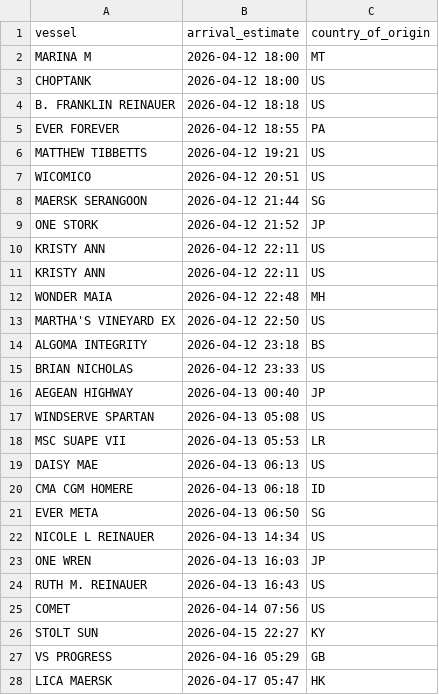
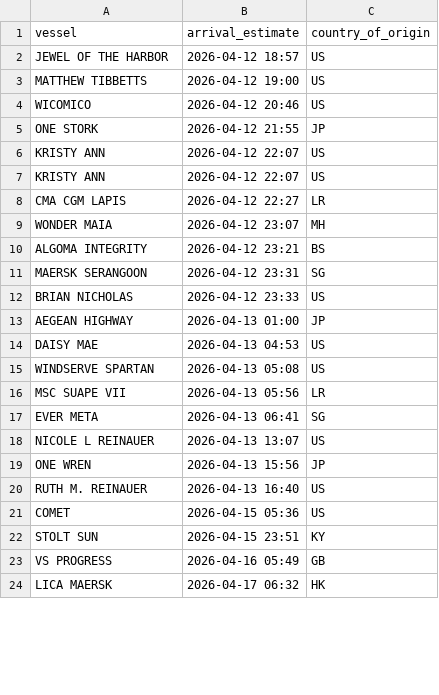
Before and after one commit to natalierjonas/FOCs-in-NYC, a CSV file: ships_estimates_fixed.csv, drawn as a sheet; only a part is shown; the diff covers the shown part only.

```diff
--- a/ships_estimates_fixed.csv
+++ b/ships_estimates_fixed.csv
@@ -1,28 +1,24 @@
 vessel,arrival_estimate,country_of_origin
-MARINA M,2026-04-12 18:00,MT
-CHOPTANK,2026-04-12 18:00,US
-B. FRANKLIN REINAUER,2026-04-12 18:18,US
-EVER FOREVER,2026-04-12 18:55,PA
-MATTHEW TIBBETTS,2026-04-12 19:21,US
-WICOMICO,2026-04-12 20:51,US
-MAERSK SERANGOON,2026-04-12 21:44,SG
-ONE STORK,2026-04-12 21:52,JP
-KRISTY ANN,2026-04-12 22:11,US
-KRISTY ANN,2026-04-12 22:11,US
-WONDER MAIA,2026-04-12 22:48,MH
-MARTHA'S VINEYARD EX,2026-04-12 22:50,US
-ALGOMA INTEGRITY,2026-04-12 23:18,BS
+JEWEL OF THE HARBOR,2026-04-12 18:57,US
+MATTHEW TIBBETTS,2026-04-12 19:00,US
+WICOMICO,2026-04-12 20:46,US
+ONE STORK,2026-04-12 21:55,JP
+KRISTY ANN,2026-04-12 22:07,US
+KRISTY ANN,2026-04-12 22:07,US
+CMA CGM LAPIS,2026-04-12 22:27,LR
+WONDER MAIA,2026-04-12 23:07,MH
+ALGOMA INTEGRITY,2026-04-12 23:21,BS
+MAERSK SERANGOON,2026-04-12 23:31,SG
 BRIAN NICHOLAS,2026-04-12 23:33,US
-AEGEAN HIGHWAY,2026-04-13 00:40,JP
+AEGEAN HIGHWAY,2026-04-13 01:00,JP
+DAISY MAE,2026-04-13 04:53,US
 WINDSERVE SPARTAN,2026-04-13 05:08,US
-MSC SUAPE VII,2026-04-13 05:53,LR
-DAISY MAE,2026-04-13 06:13,US
-CMA CGM HOMERE,2026-04-13 06:18,ID
-EVER META,2026-04-13 06:50,SG
-NICOLE L REINAUER,2026-04-13 14:34,US
-ONE WREN,2026-04-13 16:03,JP
-RUTH M. REINAUER,2026-04-13 16:43,US
-COMET,2026-04-14 07:56,US
-STOLT SUN,2026-04-15 22:27,KY
-VS PROGRESS,2026-04-16 05:29,GB
-LICA MAERSK,2026-04-17 05:47,HK
+MSC SUAPE VII,2026-04-13 05:56,LR
+EVER META,2026-04-13 06:41,SG
+NICOLE L REINAUER,2026-04-13 13:07,US
+ONE WREN,2026-04-13 15:56,JP
+RUTH M. REINAUER,2026-04-13 16:40,US
+COMET,2026-04-15 05:36,US
+STOLT SUN,2026-04-15 23:51,KY
+VS PROGRESS,2026-04-16 05:49,GB
+LICA MAERSK,2026-04-17 06:32,HK
```
Also changed, not shown: 4 added rows, 4 removed rows and 14 edited cells elsewhere in this file, filtered_ships.csv.
